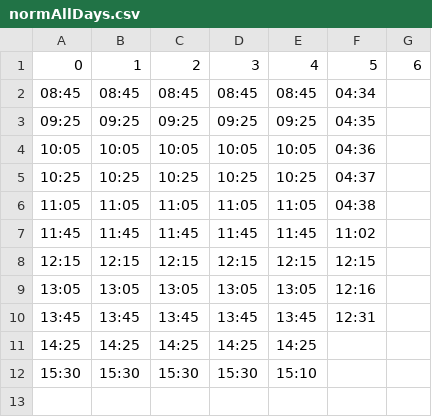
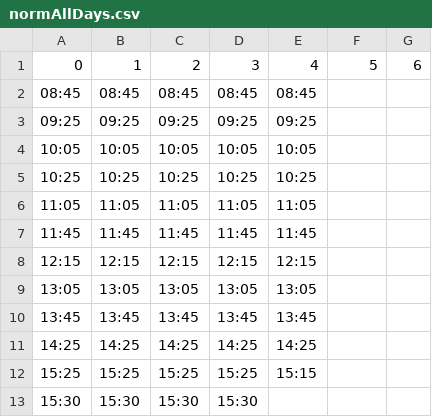
Before and after one commit to Fallstop/GSheetBells, a CSV file: Python/offlineBellBackup/normAllDays.csv, drawn as a sheet.

Commit message:
Fixed Bug where it skips first bell

```diff
--- a/Python/offlineBellBackup/normAllDays.csv
+++ b/Python/offlineBellBackup/normAllDays.csv
@@ -1,12 +1,13 @@
 0,1,2,3,4,5,6
-08:45,08:45,08:45,08:45,08:45,04:34,
-09:25,09:25,09:25,09:25,09:25,04:35,
-10:05,10:05,10:05,10:05,10:05,04:36,
-10:25,10:25,10:25,10:25,10:25,04:37,
-11:05,11:05,11:05,11:05,11:05,04:38,
-11:45,11:45,11:45,11:45,11:45,11:02,
-12:15,12:15,12:15,12:15,12:15,12:15,
-13:05,13:05,13:05,13:05,13:05,12:16,
-13:45,13:45,13:45,13:45,13:45,12:31,
+08:45,08:45,08:45,08:45,08:45,,
+09:25,09:25,09:25,09:25,09:25,,
+10:05,10:05,10:05,10:05,10:05,,
+10:25,10:25,10:25,10:25,10:25,,
+11:05,11:05,11:05,11:05,11:05,,
+11:45,11:45,11:45,11:45,11:45,,
+12:15,12:15,12:15,12:15,12:15,,
+13:05,13:05,13:05,13:05,13:05,,
+13:45,13:45,13:45,13:45,13:45,,
 14:25,14:25,14:25,14:25,14:25,,
-15:30,15:30,15:30,15:30,15:10,,
+15:25,15:25,15:25,15:25,15:15,,
+15:30,15:30,15:30,15:30,,,
```
Also changed, not shown: 2 other files.
